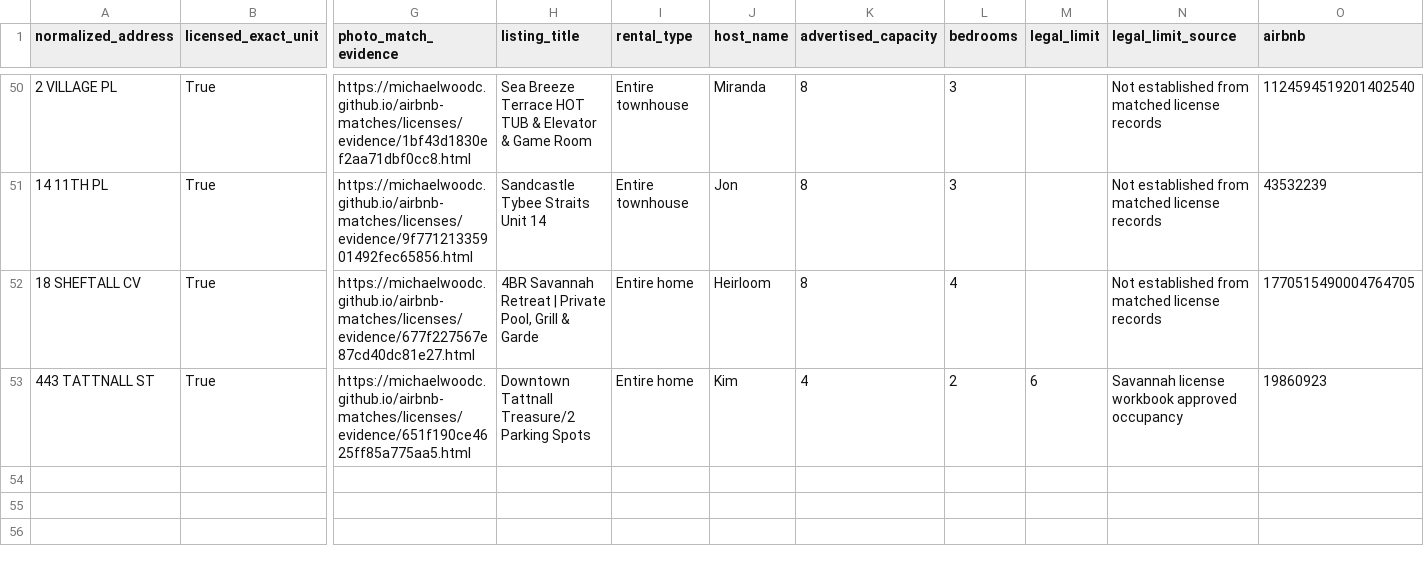
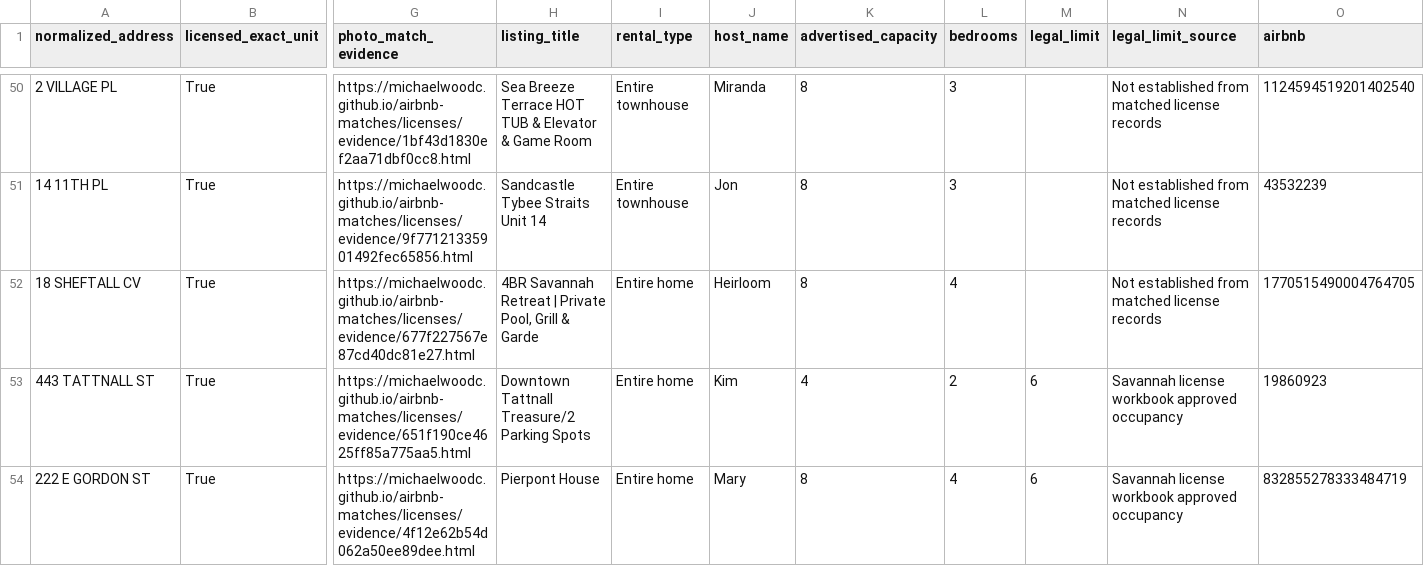
Before and after one commit to MichaelWoodc/airbnb-matches, a CSV file: licenses/license_not_shown.csv, drawn as a sheet; only a part is shown, gaps mark what is left out; rows hold the shown columns only; the diff names each change by its address in the sheet, - before the commit and + after, or states it on an @@ line.

Commit message:
Update discovered property matches

```diff
--- a/licenses/license_not_shown.csv
+++ b/licenses/license_not_shown.csv
+row 54: 222 E GORDON ST | True | https://michaelwoodc.github.io/airbnb-matches/licenses/evidence/4f12e62b54d062a50ee89dee.html | Pierpont House | Entire home | Mary | 8 | 4 | 6 | Savannah license workbook approved occupancy | 832855278333484719
```
Also changed, not shown: licenses/outside_scope.csv, 8 other files.
